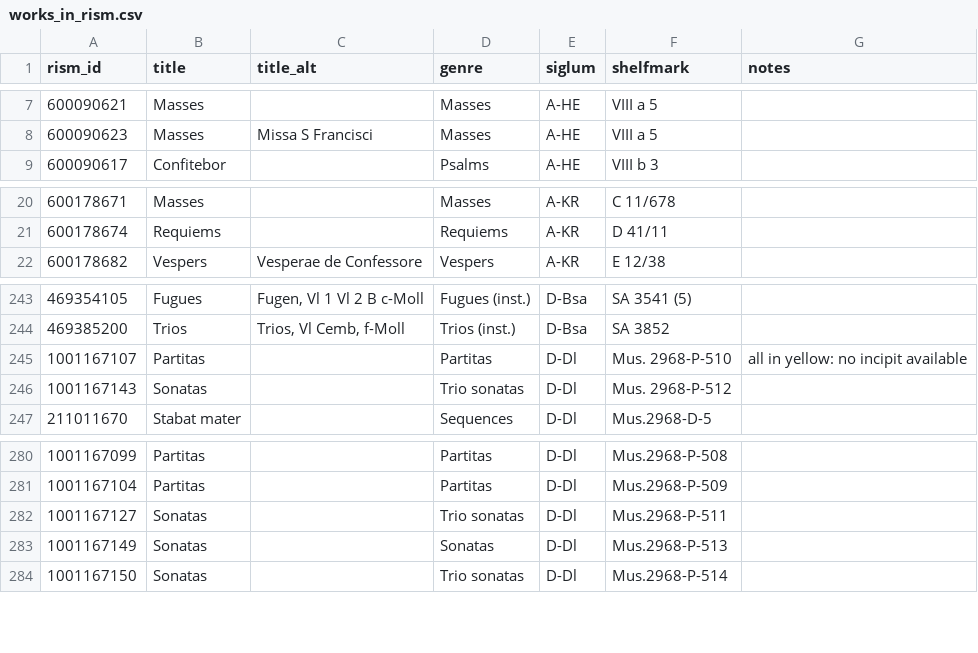
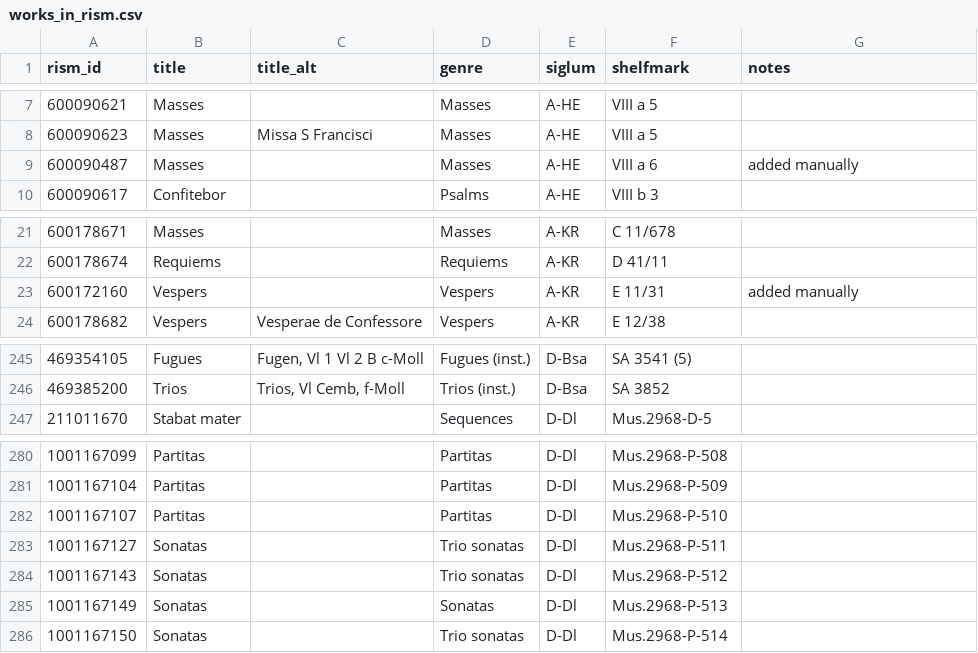
Before and after one commit to edition-esser-skala/tuma-catalogue-of-works, a CSV file: data/works_in_rism.csv, drawn as a sheet; only a part is shown, gaps mark what is left out.

```diff
--- a/data/works_in_rism.csv
+++ b/data/works_in_rism.csv
@@ -8,2 +8,3 @@ rism_id,title,title_alt,genre,siglum,shelfmark,notes
 600090623,Masses,Missa S Francisci,Masses,A-HE,VIII a 5,
+600090487,Masses,,Masses,A-HE,VIII a 6,added manually
 600090617,Confitebor,,Psalms,A-HE,VIII b 3,
@@ -21,2 +22,3 @@ rism_id,title,title_alt,genre,siglum,shelfmark,notes
 600178674,Requiems,,Requiems,A-KR,D 41/11,
+600172160,Vespers,,Vespers,A-KR,E 11/31,added manually
 600178682,Vespers,Vesperae de Confessore,Vespers,A-KR,E 12/38,
@@ -244,4 +246,2 @@ rism_id,title,title_alt,genre,siglum,shelfmark,notes
 469385200,Trios,"Trios, Vl Cemb, f-Moll",Trios (inst.),D-Bsa,SA 3852,
-1001167107,Partitas,,Partitas,D-Dl,Mus. 2968-P-510,all in yellow: no incipit available
-1001167143,Sonatas,,Trio sonatas,D-Dl,Mus. 2968-P-512,
 211011670,Stabat mater,,Sequences,D-Dl,Mus.2968-D-5,
@@ -281,3 +281,5 @@ rism_id,title,title_alt,genre,siglum,shelfmark,notes
 1001167104,Partitas,,Partitas,D-Dl,Mus.2968-P-509,
+1001167107,Partitas,,Partitas,D-Dl,Mus.2968-P-510,
 1001167127,Sonatas,,Trio sonatas,D-Dl,Mus.2968-P-511,
+1001167143,Sonatas,,Trio sonatas,D-Dl,Mus.2968-P-512,
 1001167149,Sonatas,,Sonatas,D-Dl,Mus.2968-P-513,
```
Also changed, not shown: data/catalogue_works.csv, data/works_missing_in_rism.csv, 1 other file.
